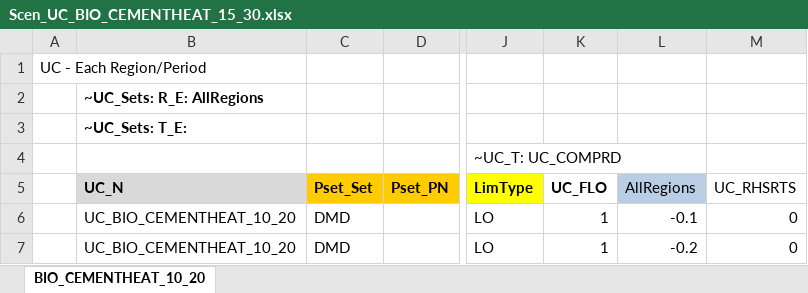
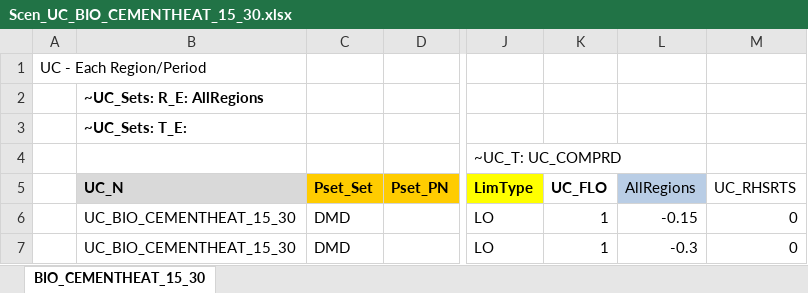
Before and after one commit to Tamenew/MANU2025, an Excel workbook: SuppXLS/Scen_UC_BIO_CEMENTHEAT_15_30.xlsx, sheet BIO_CEMENTHEAT_15_30, drawn as a sheet; only a part is shown, gaps mark what is left out; values as stored, in another font and other column widths than the file's, no borders; the diff names each change by its address in the sheet, - before the commit and + after, or states it on an @@ line.

```diff
--- a/SuppXLS/Scen_UC_BIO_CEMENTHEAT_15_30.xlsx (sheet BIO_CEMENTHEAT_15_30)
+++ b/SuppXLS/Scen_UC_BIO_CEMENTHEAT_15_30.xlsx (sheet BIO_CEMENTHEAT_15_30)
-sheet tab: BIO_CEMENTHEAT_10_20
+sheet tab: BIO_CEMENTHEAT_15_30
-B6:B7 (UC_N): UC_BIO_CEMENTHEAT_10_20
+B6:B7 (UC_N): UC_BIO_CEMENTHEAT_15_30
-L6 (AllRegions): -0.1
+L6 (AllRegions): -0.15
-L7 (AllRegions): -0.2
+L7 (AllRegions): -0.3
```
Also changed, not shown: 2 other files.
